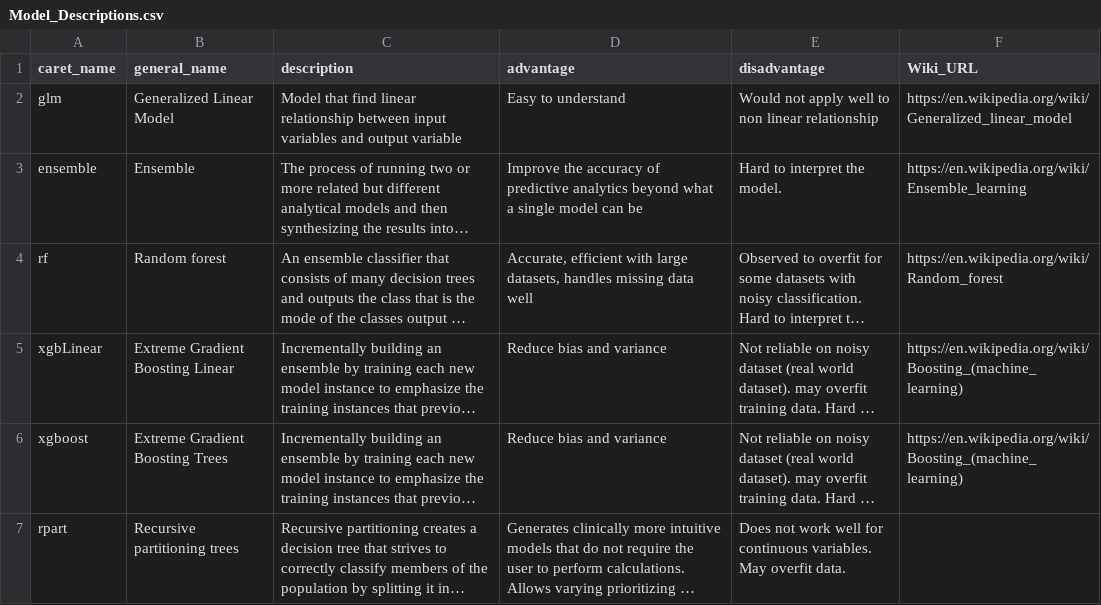
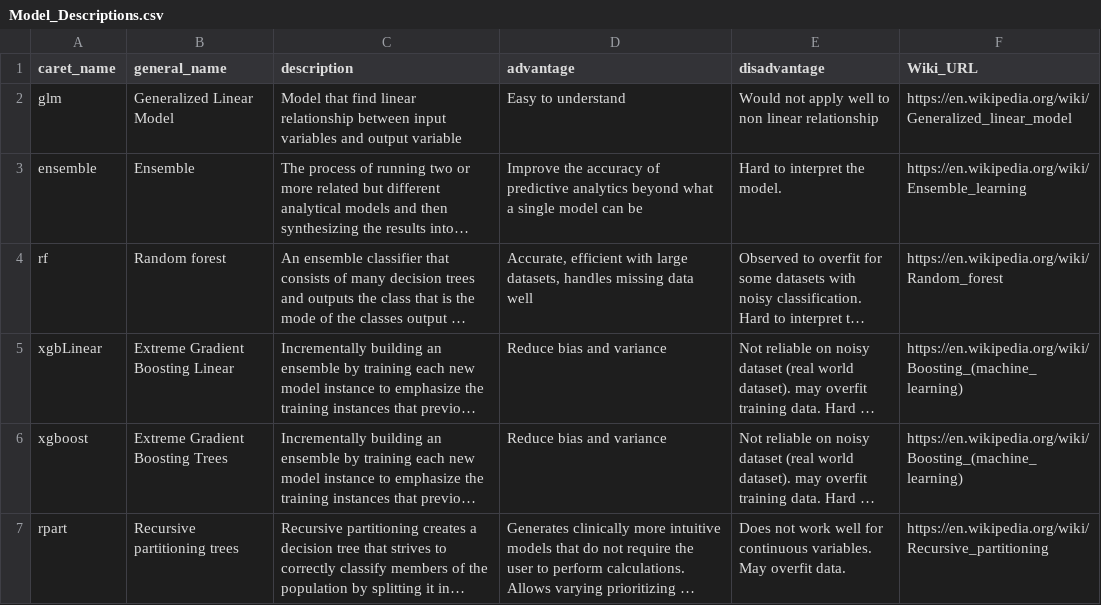
Before and after one commit to gregce/autoCaret, a CSV file: data/Model_Descriptions.csv, drawn as a sheet; long unchanged cells end in …; the diff names each change by its address in the sheet, - before the commit and + after, or states it on an @@ line.

Commit message:
fix of EOF issue

```diff
--- a/data/Model_Descriptions.csv
+++ b/data/Model_Descriptions.csv
-F7 (Wiki_URL): (empty)
+F7 (Wiki_URL): https://en.wikipedia.org/wiki/Recursive_partitioning
```
